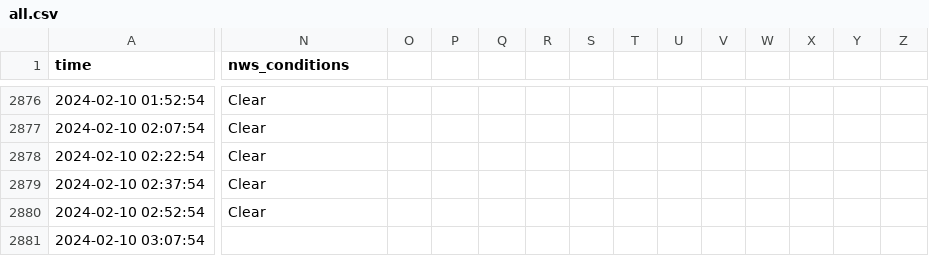
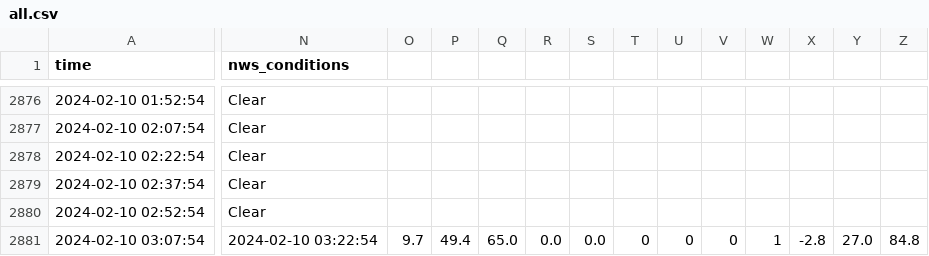
Before and after one commit to emilyanndavis/drafty, a CSV file: _data/all.csv, drawn as a sheet; only a part is shown, gaps mark what is left out; the diff covers the shown part only; the diff names each change by its address in the sheet, - before the commit and + after, or states it on an @@ line.

```diff
--- a/_data/all.csv
+++ b/_data/all.csv
-N2881 (nws_conditions): (empty)
+N2881 (nws_conditions): 2024-02-10 03:22:54
-O2881: (empty)
+O2881: 9.7
-P2881: (empty)
+P2881: 49.4
-Q2881: (empty)
+Q2881: 65.0
-R2881: (empty)
+R2881: 0.0
-S2881: (empty)
+S2881: 0.0
-T2881: (empty)
+T2881: 0
-U2881: (empty)
+U2881: 0
-V2881: (empty)
+V2881: 0
-W2881: (empty)
+W2881: 1
-X2881: (empty)
+X2881: -2.8
-Y2881: (empty)
+Y2881: 27.0
-Z2881: (empty)
+Z2881: 84.8
```
Also changed, not shown: 1 edited cell elsewhere in this file, 1 other file.
